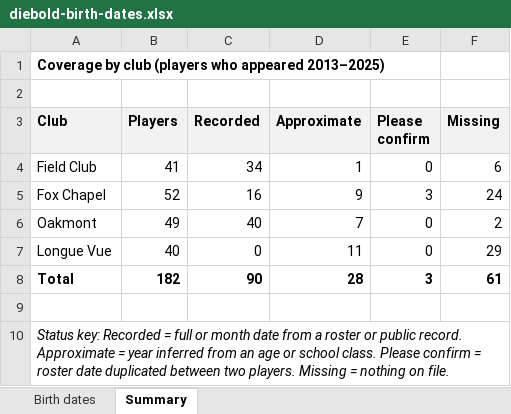
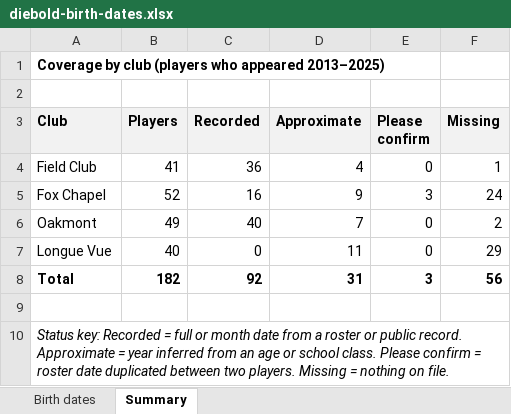
Before and after one commit to tjl1292-DBC/Diebold-Cup, an Excel workbook: reports/diebold-birth-dates.xlsx, sheet Summary, drawn as a sheet; values as stored, in another font and other column widths than the file's, no borders; the diff names each change by its address in the sheet, - before the commit and + after, or states it on an @@ line.

```diff
--- a/reports/diebold-birth-dates.xlsx (sheet Summary)
+++ b/reports/diebold-birth-dates.xlsx (sheet Summary)
-C4 (Recorded): 34
+C4 (Recorded): 36
-D4 (Approximate): 1
+D4 (Approximate): 4
-F4 (Missing): 6
+F4 (Missing): 1
-C8 (Recorded): 90
+C8 (Recorded): 92
-D8 (Approximate): 28
+D8 (Approximate): 31
-F8 (Missing): 61
+F8 (Missing): 56
```
Also changed, not shown: sheet Birth dates, 4 other files.
